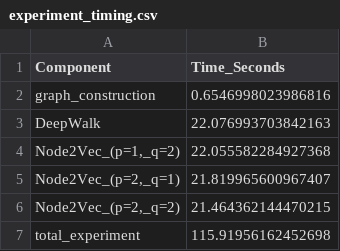
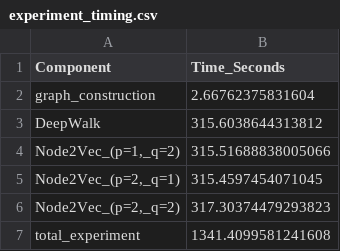
Before and after one commit to mamintoosi-papers-codes/House2Vec, a CSV file: results-gpu/MHD/experiment_timing.csv, drawn as a sheet.

```diff
--- a/results-gpu/MHD/experiment_timing.csv
+++ b/results-gpu/MHD/experiment_timing.csv
@@ -1,7 +1,7 @@
 Component,Time_Seconds
-graph_construction,0.6546998023986816
-DeepWalk,22.076993703842163
-"Node2Vec_(p=1,_q=2)",22.055582284927368
-"Node2Vec_(p=2,_q=1)",21.819965600967407
-"Node2Vec_(p=2,_q=2)",21.464362144470215
-total_experiment,115.91956162452698
+graph_construction,2.66762375831604
+DeepWalk,315.6038644313812
+"Node2Vec_(p=1,_q=2)",315.51688838005066
+"Node2Vec_(p=2,_q=1)",315.4597454071045
+"Node2Vec_(p=2,_q=2)",317.30374479293823
+total_experiment,1341.4099581241608
```
Also changed, not shown: results-gpu/MHD/final_results.csv, 30 other files.
